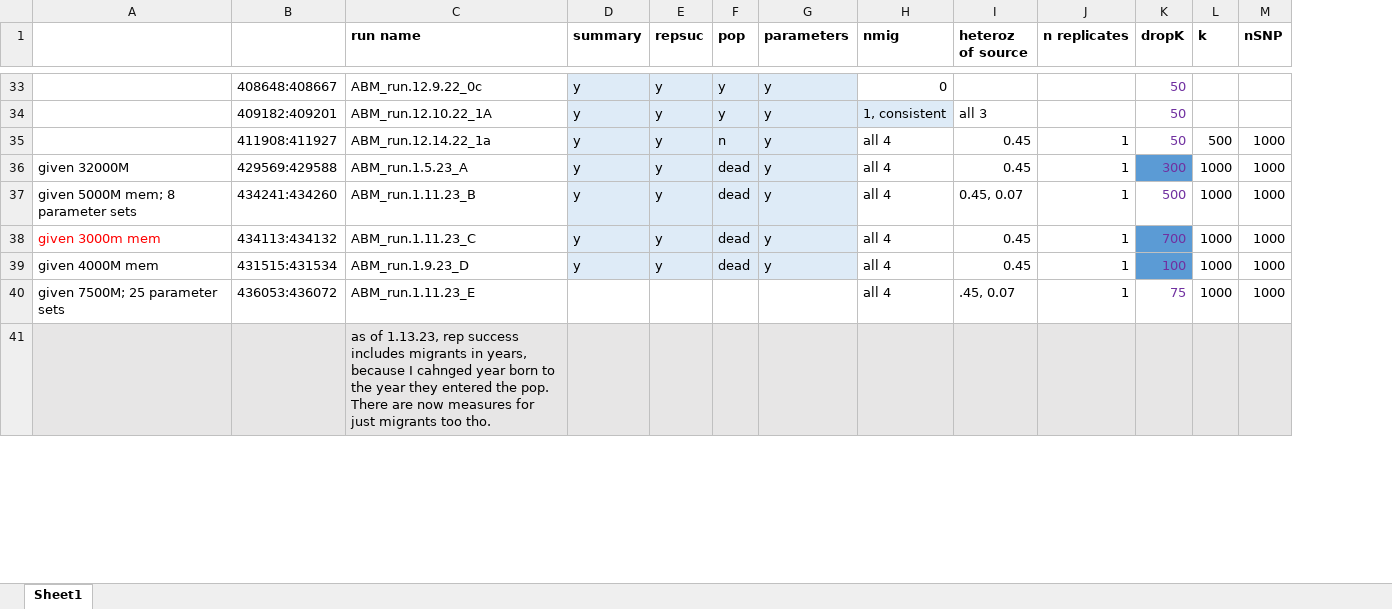
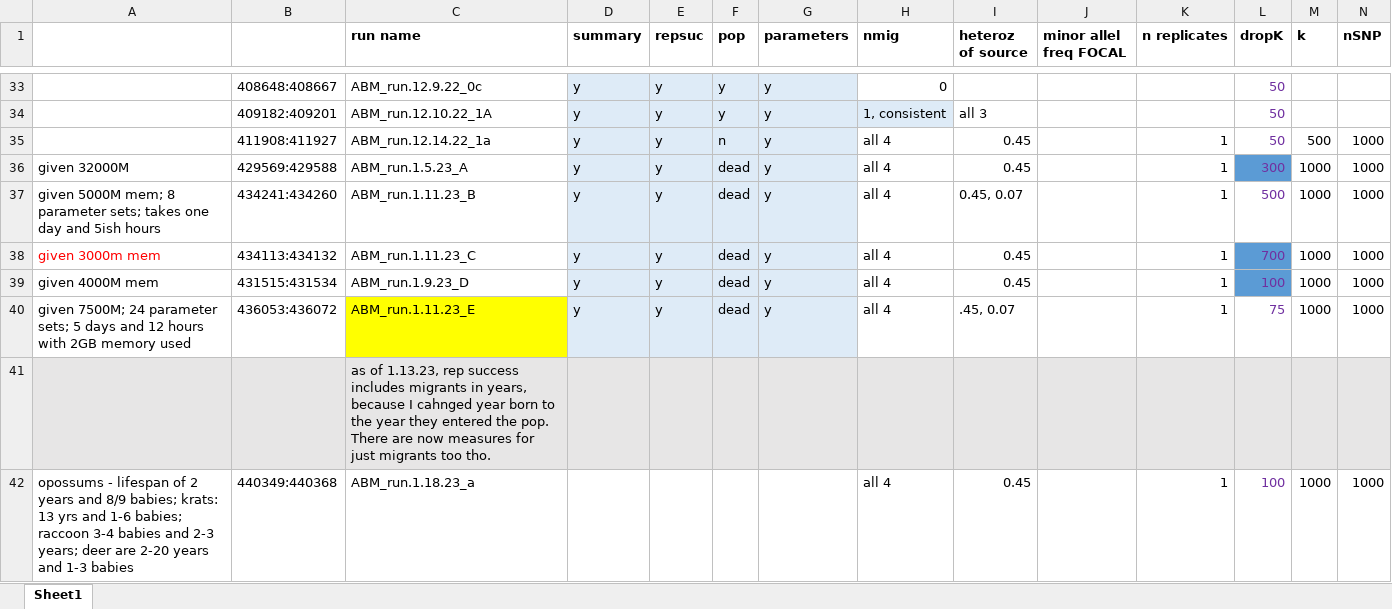
Before and after one commit to ginalamka/ComplexModel_ABM, an Excel workbook: Archive/ABM Runs.xlsx, sheet Sheet1, drawn as a sheet; only a part is shown, gaps mark what is left out; values as stored, in another font and other column widths than the file's, no borders; rows hold the shown columns only; the diff covers the shown part only; the diff names each change by its address in the sheet, - before the commit and + after, or states it on an @@ line.

```diff
--- a/Archive/ABM Runs.xlsx (sheet Sheet1)
+++ b/Archive/ABM Runs.xlsx (sheet Sheet1)
+column J (minor allel freq FOCAL), empty
-A37: …8 parameter sets
+A37: …8 parameter sets; takes one day and 5ish hours
-A40: given 7500M; 25 parameter sets
+A40: given 7500M; 24 parameter sets; 5 days and 12 hours with 2GB memory used
-C40 fill: none
+C40 fill: #FFFF00
-D40 (summary): (empty)
+D40 (summary): y
-D40:G40 fill: none
+D40:G40 fill: #DEEBF7
-E40 (repsuc): (empty)
+E40 (repsuc): y
-F40 (pop): (empty)
+F40 (pop): dead
-G40 (parameters): (empty)
+G40 (parameters): y
+row 42: opossums - lifespan of 2 years and 8/9 babies; krats: 13 yrs and 1-6 babies; raccoon 3-4 babies and 2-3 years; deer are 2-20 years and 1-3 babies | 440349:440368 | ABM_run.1.18.23_a |  |  |  |  | all 4 | 0.45 |  | 1 | 100 | 1000 | 1000
```
Also changed, not shown: 4 added rows, 1 edited cell and cell formats elsewhere in this sheet, 6 other files.
